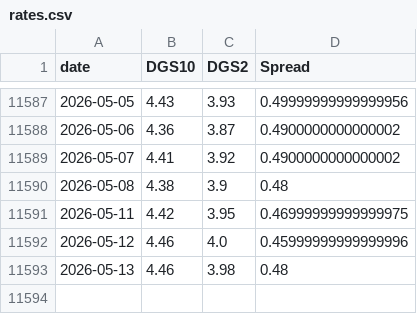
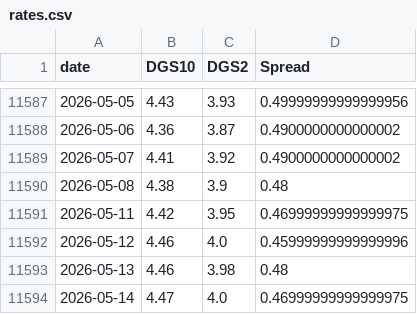
Before and after one commit to BamHIHedgeFundCEO/bamhi-web, a CSV file: data/rates.csv, drawn as a sheet; only a part is shown, gaps mark what is left out; the diff names each change by its address in the sheet, - before the commit and + after, or states it on an @@ line.

```diff
--- a/data/rates.csv
+++ b/data/rates.csv
+row 11594: 2026-05-14 | 4.47 | 4.0 | 0.46999999999999975
```
Also changed, not shown: data/breadth.csv, data/world_sectors.csv.
